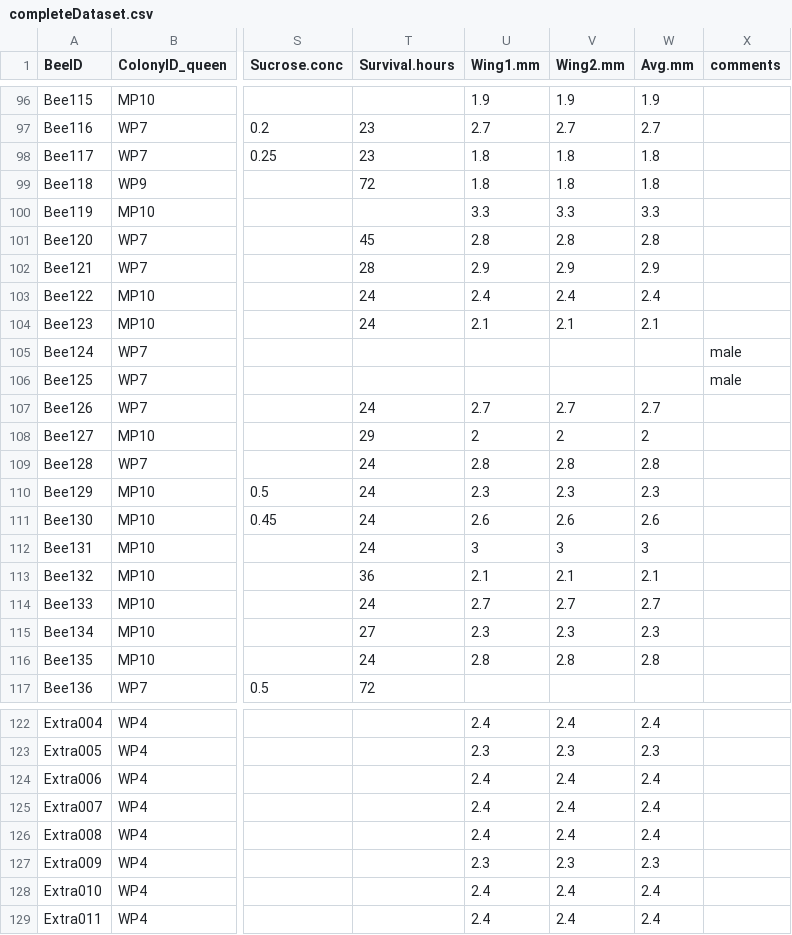
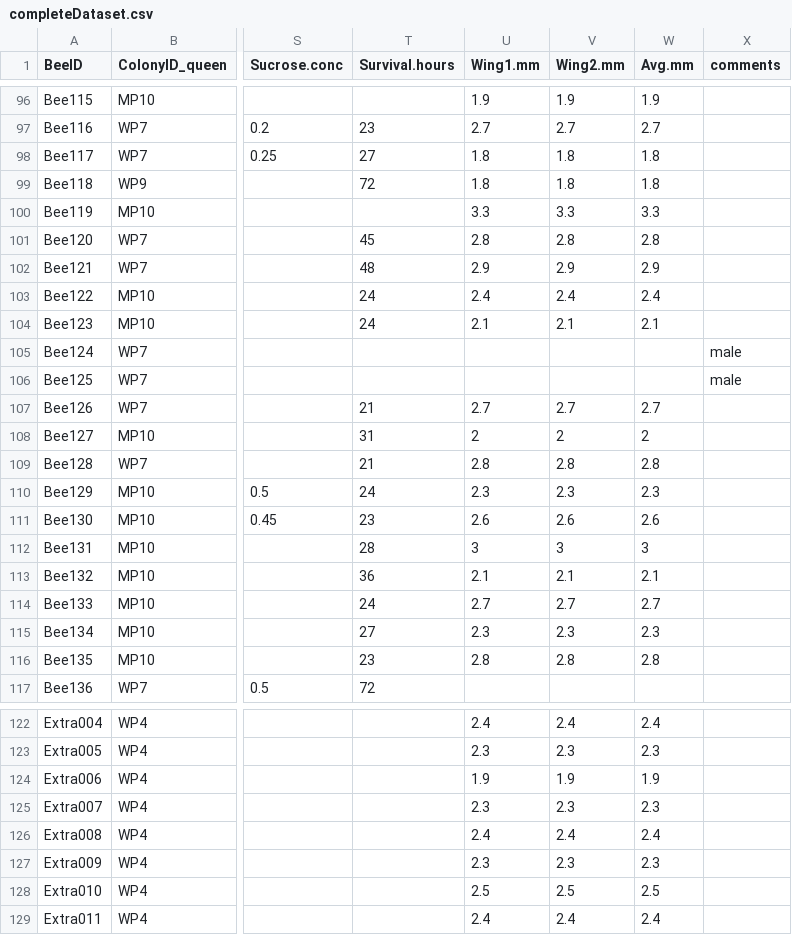
Before and after one commit to claudinpcosta/2021-BS.experiment-MaternalSiblingCare, a CSV file: Data/completeDataset.csv, drawn as a sheet; only a part is shown, gaps mark what is left out; the diff covers the shown part only; the diff names each change by its address in the sheet, - before the commit and + after, or states it on an @@ line.

```diff
--- a/Data/completeDataset.csv
+++ b/Data/completeDataset.csv
-T98 (Survival.hours): 23
+T98 (Survival.hours): 27
-T102 (Survival.hours): 28
+T102 (Survival.hours): 48
-T107 (Survival.hours): 24
+T107 (Survival.hours): 21
-T108 (Survival.hours): 29
+T108 (Survival.hours): 31
-T109 (Survival.hours): 24
+T109 (Survival.hours): 21
-T111 (Survival.hours): 24
+T111 (Survival.hours): 23
-T112 (Survival.hours): 24
+T112 (Survival.hours): 28
-T116 (Survival.hours): 24
+T116 (Survival.hours): 23
-U124 (Wing1.mm): 2.4
+U124 (Wing1.mm): 1.9
-V124 (Wing2.mm): 2.4
+V124 (Wing2.mm): 1.9
-W124 (Avg.mm): 2.4
+W124 (Avg.mm): 1.9
-U125 (Wing1.mm): 2.4
+U125 (Wing1.mm): 2.3
-V125 (Wing2.mm): 2.4
+V125 (Wing2.mm): 2.3
-W125 (Avg.mm): 2.4
+W125 (Avg.mm): 2.3
-U128 (Wing1.mm): 2.4
+U128 (Wing1.mm): 2.5
-V128 (Wing2.mm): 2.4
+V128 (Wing2.mm): 2.5
-W128 (Avg.mm): 2.4
+W128 (Avg.mm): 2.5
```
Also changed, not shown: 58 edited cells elsewhere in this file.
